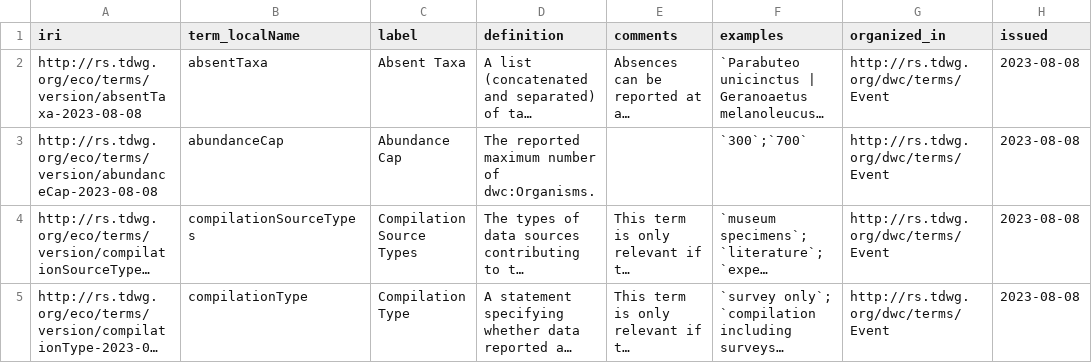
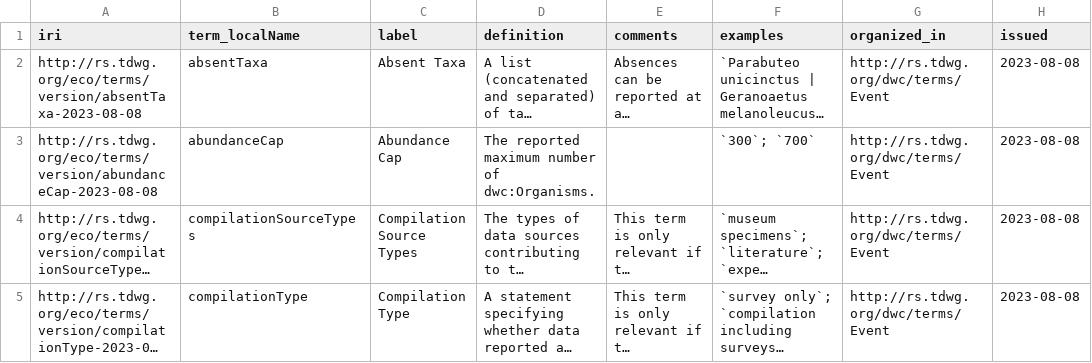
Before and after one commit to tdwg/hc, a CSV file: vocabulary/term_versions.csv, drawn as a sheet; only a part is shown; long unchanged cells end in …; the diff names each change by its address in the sheet, - before the commit and + after, or states it on an @@ line.

Commit message:
fix example with missing space

```diff
--- a/vocabulary/term_versions.csv
+++ b/vocabulary/term_versions.csv
-F3 (examples): `300`;`700`
+F3 (examples): `300`; `700`
```
Also changed, not shown: 2 other files.
